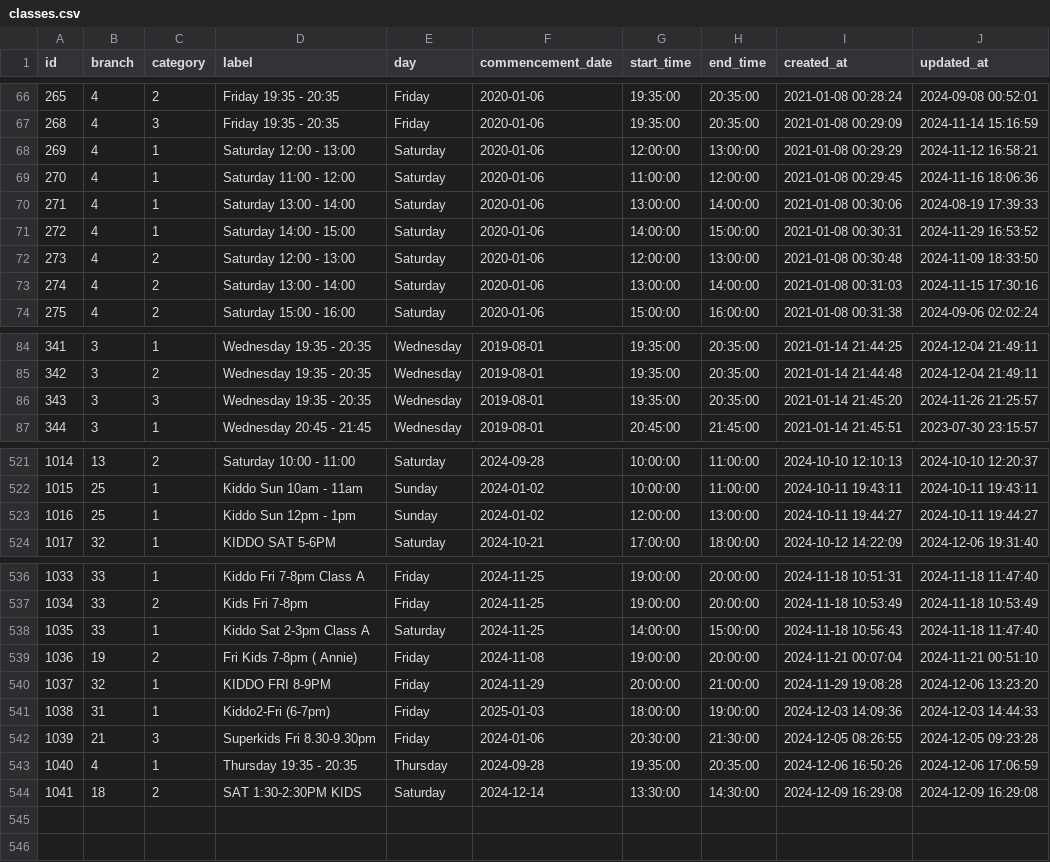
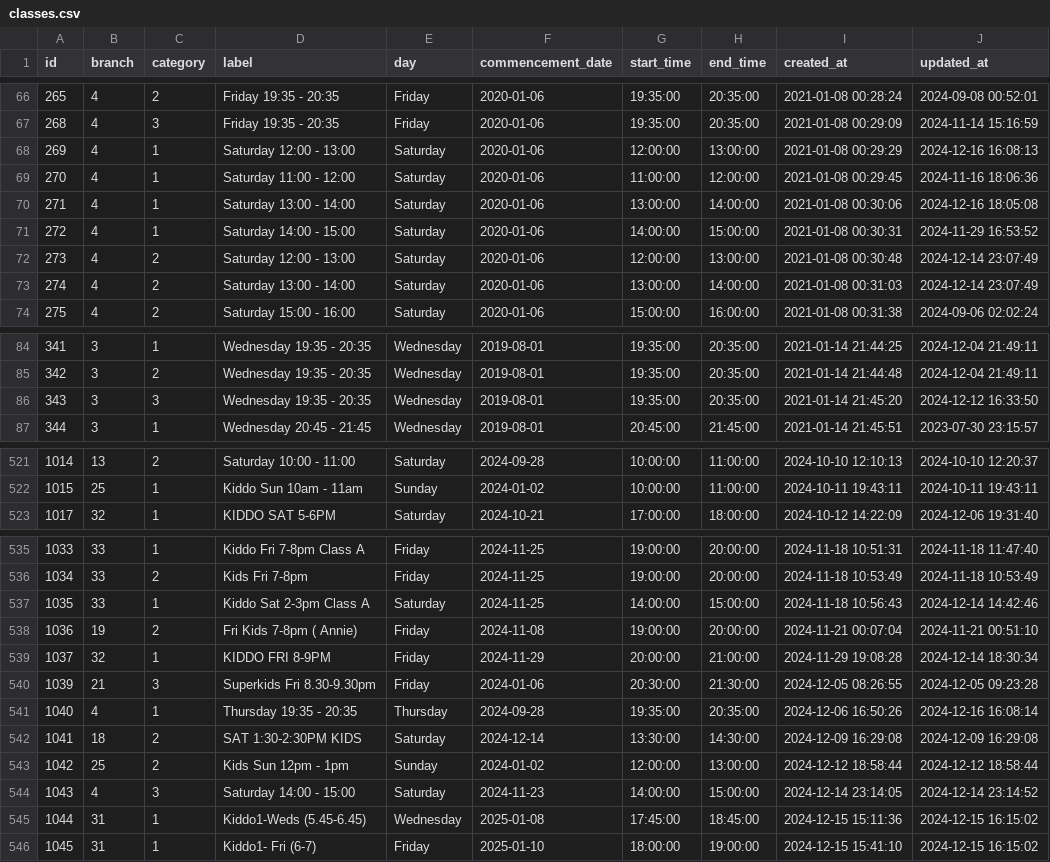
Before and after one commit to hircent/DRF-prepare, a CSV file: DRF/csv/classes.csv, drawn as a sheet; only a part is shown, gaps mark what is left out; the diff covers the shown part only.

```diff
--- a/DRF/csv/classes.csv
+++ b/DRF/csv/classes.csv
@@ -67,8 +67,8 @@
 "268","4","3","Friday 19:35 - 20:35","Friday","2020-01-06","19:35:00","20:35:00","2021-01-08 00:29:09","2024-11-14 15:16:59"
-"269","4","1","Saturday 12:00 - 13:00","Saturday","2020-01-06","12:00:00","13:00:00","2021-01-08 00:29:29","2024-11-12 16:58:21"
+"269","4","1","Saturday 12:00 - 13:00","Saturday","2020-01-06","12:00:00","13:00:00","2021-01-08 00:29:29","2024-12-16 16:08:13"
 "270","4","1","Saturday 11:00 - 12:00","Saturday","2020-01-06","11:00:00","12:00:00","2021-01-08 00:29:45","2024-11-16 18:06:36"
-"271","4","1","Saturday 13:00 - 14:00","Saturday","2020-01-06","13:00:00","14:00:00","2021-01-08 00:30:06","2024-08-19 17:39:33"
+"271","4","1","Saturday 13:00 - 14:00","Saturday","2020-01-06","13:00:00","14:00:00","2021-01-08 00:30:06","2024-12-16 18:05:08"
 "272","4","1","Saturday 14:00 - 15:00","Saturday","2020-01-06","14:00:00","15:00:00","2021-01-08 00:30:31","2024-11-29 16:53:52"
-"273","4","2","Saturday 12:00 - 13:00","Saturday","2020-01-06","12:00:00","13:00:00","2021-01-08 00:30:48","2024-11-09 18:33:50"
-"274","4","2","Saturday 13:00 - 14:00","Saturday","2020-01-06","13:00:00","14:00:00","2021-01-08 00:31:03","2024-11-15 17:30:16"
+"273","4","2","Saturday 12:00 - 13:00","Saturday","2020-01-06","12:00:00","13:00:00","2021-01-08 00:30:48","2024-12-14 23:07:49"
+"274","4","2","Saturday 13:00 - 14:00","Saturday","2020-01-06","13:00:00","14:00:00","2021-01-08 00:31:03","2024-12-14 23:07:49"
 "275","4","2","Saturday 15:00 - 16:00","Saturday","2020-01-06","15:00:00","16:00:00","2021-01-08 00:31:38","2024-09-06 02:02:24"
@@ -85,3 +85,3 @@
 "342","3","2","Wednesday 19:35 - 20:35","Wednesday","2019-08-01","19:35:00","20:35:00","2021-01-14 21:44:48","2024-12-04 21:49:11"
-"343","3","3","Wednesday 19:35 - 20:35","Wednesday","2019-08-01","19:35:00","20:35:00","2021-01-14 21:45:20","2024-11-26 21:25:57"
+"343","3","3","Wednesday 19:35 - 20:35","Wednesday","2019-08-01","19:35:00","20:35:00","2021-01-14 21:45:20","2024-12-12 16:33:50"
 "344","3","1","Wednesday 20:45 - 21:45","Wednesday","2019-08-01","20:45:00","21:45:00","2021-01-14 21:45:51","2023-07-30 23:15:57"
@@ -522,3 +522,2 @@
 "1015","25","1","Kiddo Sun 10am - 11am","Sunday","2024-01-02","10:00:00","11:00:00","2024-10-11 19:43:11","2024-10-11 19:43:11"
-"1016","25","1","Kiddo Sun 12pm - 1pm","Sunday","2024-01-02","12:00:00","13:00:00","2024-10-11 19:44:27","2024-10-11 19:44:27"
 "1017","32","1","KIDDO SAT 5-6PM","Saturday","2024-10-21","17:00:00","18:00:00","2024-10-12 14:22:09","2024-12-06 19:31:40"
@@ -537,8 +536,11 @@
 "1034","33","2","Kids Fri 7-8pm","Friday","2024-11-25","19:00:00","20:00:00","2024-11-18 10:53:49","2024-11-18 10:53:49"
-"1035","33","1","Kiddo Sat 2-3pm Class A","Saturday","2024-11-25","14:00:00","15:00:00","2024-11-18 10:56:43","2024-11-18 11:47:40"
+"1035","33","1","Kiddo Sat 2-3pm Class A","Saturday","2024-11-25","14:00:00","15:00:00","2024-11-18 10:56:43","2024-12-14 14:42:46"
 "1036","19","2","Fri Kids 7-8pm ( Annie)","Friday","2024-11-08","19:00:00","20:00:00","2024-11-21 00:07:04","2024-11-21 00:51:10"
-"1037","32","1","KIDDO FRI 8-9PM","Friday","2024-11-29","20:00:00","21:00:00","2024-11-29 19:08:28","2024-12-06 13:23:20"
-"1038","31","1","Kiddo2-Fri (6-7pm)","Friday","2025-01-03","18:00:00","19:00:00","2024-12-03 14:09:36","2024-12-03 14:44:33"
+"1037","32","1","KIDDO FRI 8-9PM","Friday","2024-11-29","20:00:00","21:00:00","2024-11-29 19:08:28","2024-12-14 18:30:34"
 "1039","21","3","Superkids Fri 8.30-9.30pm","Friday","2024-01-06","20:30:00","21:30:00","2024-12-05 08:26:55","2024-12-05 09:23:28"
-"1040","4","1","Thursday 19:35 - 20:35","Thursday","2024-09-28","19:35:00","20:35:00","2024-12-06 16:50:26","2024-12-06 17:06:59"
+"1040","4","1","Thursday 19:35 - 20:35","Thursday","2024-09-28","19:35:00","20:35:00","2024-12-06 16:50:26","2024-12-16 16:08:14"
 "1041","18","2","SAT 1:30-2:30PM KIDS","Saturday","2024-12-14","13:30:00","14:30:00","2024-12-09 16:29:08","2024-12-09 16:29:08"
+"1042","25","2","Kids Sun 12pm - 1pm","Sunday","2024-01-02","12:00:00","13:00:00","2024-12-12 18:58:44","2024-12-12 18:58:44"
+"1043","4","3","Saturday 14:00 - 15:00","Saturday","2024-11-23","14:00:00","15:00:00","2024-12-14 23:14:05","2024-12-14 23:14:52"
+"1044","31","1","Kiddo1-Weds (5.45-6.45)","Wednesday","2025-01-08","17:45:00","18:45:00","2024-12-15 15:11:36","2024-12-15 16:15:02"
+"1045","31","1","Kiddo1- Fri (6-7)","Friday","2025-01-10","18:00:00","19:00:00","2024-12-15 15:41:10","2024-12-15 16:15:02"
```
Also changed, not shown: 43 edited cells elsewhere in this file, DRF/csv/branch_addresse.csv, DRF/csv/categories.csv, 20 other files.
